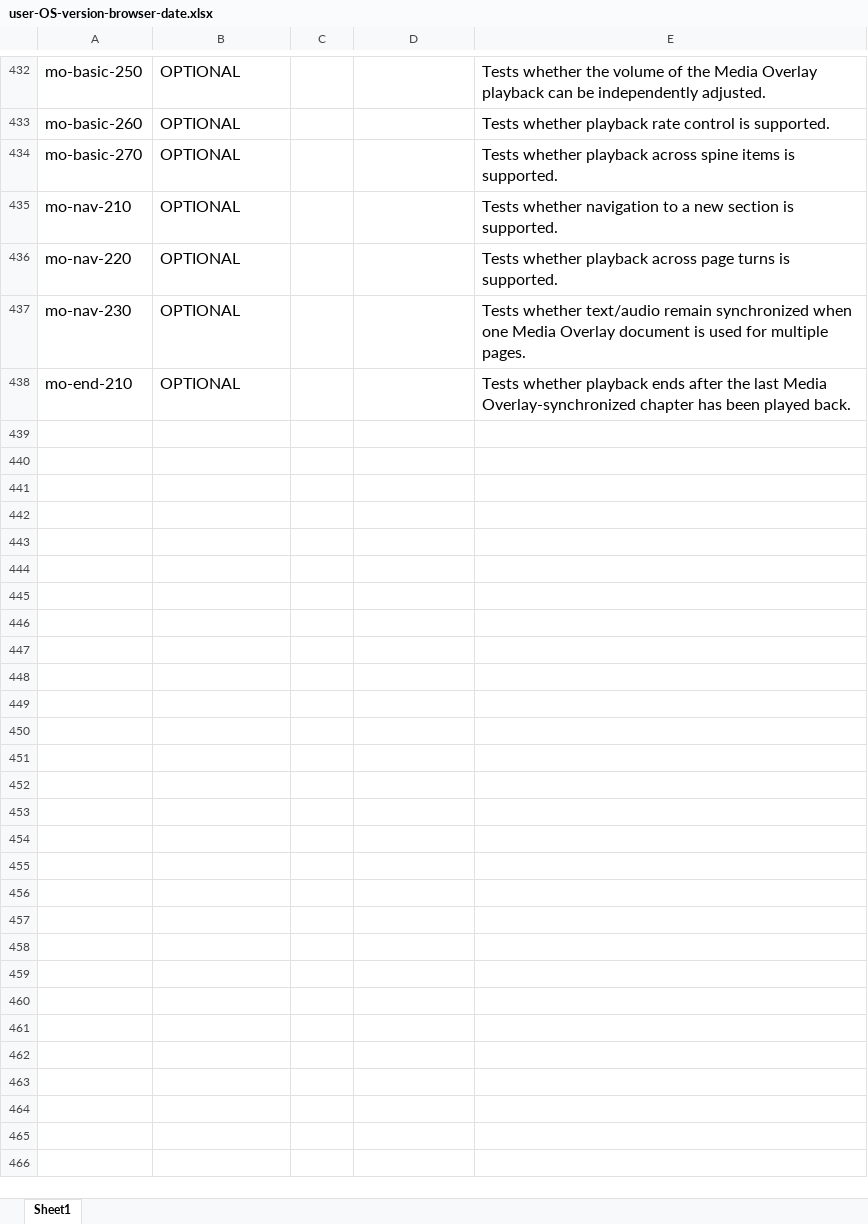
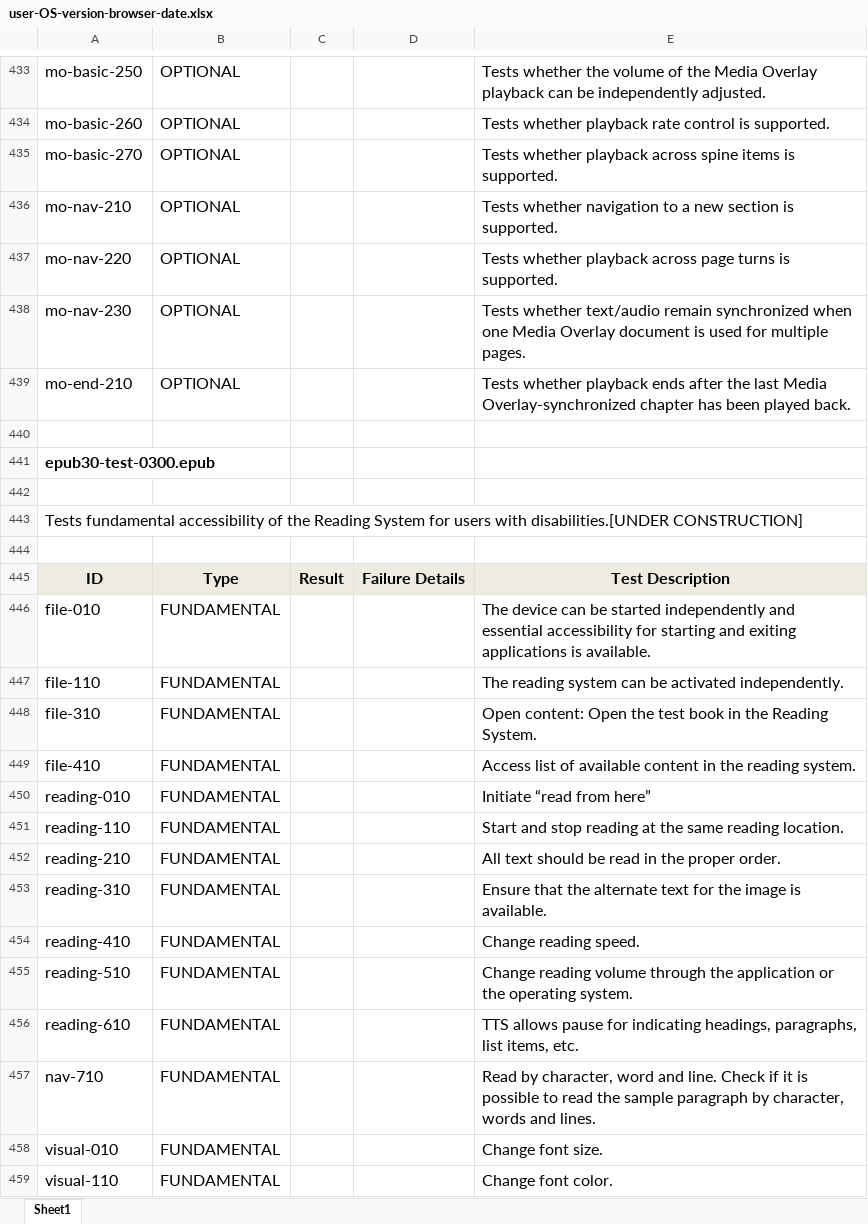
Before and after one commit to readium/readium.github.io, an Excel workbook: test-results/cloudreader/spreadsheets/user-OS-version-browser-date.xlsx, sheet Sheet1, drawn as a sheet; only a part is shown, gaps mark what is left out; values as stored, in another font and other column widths than the file's, no borders; the diff covers the shown part only; the diff names each change by its address in the sheet, - before the commit and + after, or states it on an @@ line.

```diff
--- a/test-results/cloudreader/spreadsheets/user-OS-version-browser-date.xlsx (sheet Sheet1)
+++ b/test-results/cloudreader/spreadsheets/user-OS-version-browser-date.xlsx (sheet Sheet1)
+row 440: (empty)
+row 441: epub30-test-0300.epub
+row 442: (empty)
+row 443: Tests fundamental accessibility of the Reading System for users with disabilities.[UNDER CONSTRUCTION]
+row 444: (empty)
+row 445: ID | Type | Result | Failure Details | Test Description
+row 446: file-010 | FUNDAMENTAL |  |  | The device can be started independently and essential accessibility for starting and exiting applications is available.
+row 447: file-110 | FUNDAMENTAL |  |  | The reading system can be activated independently.
+row 448: file-310 | FUNDAMENTAL |  |  | Open content: Open the test book in the Reading System.
+row 449: file-410 | FUNDAMENTAL |  |  | Access list of available content in the reading system.
+row 450: reading-010 | FUNDAMENTAL |  |  | Initiate “read from here”
+row 451: reading-110 | FUNDAMENTAL |  |  | Start and stop reading at the same reading location.
+row 452: reading-210 | FUNDAMENTAL |  |  | All text should be read in the proper order.
+row 453: reading-310 | FUNDAMENTAL |  |  | Ensure that the alternate text for the image is available.
+row 454: reading-410 | FUNDAMENTAL |  |  | Change reading speed.
+row 455: reading-510 | FUNDAMENTAL |  |  | Change reading volume through the application or the operating system.
+row 456: reading-610 | FUNDAMENTAL |  |  | TTS allows pause for indicating headings, paragraphs, list items, etc.
+row 457: nav-710 | FUNDAMENTAL |  |  | Read by character, word and line. Check if it is possible to read the sample paragraph by character, words and lines.
+row 458: visual-010 | FUNDAMENTAL |  |  | Change font size.
+row 459: visual-110 | FUNDAMENTAL |  |  | Change font color.
```
Also changed, not shown: 20 added rows elsewhere in this sheet, formulas that keep their value.
